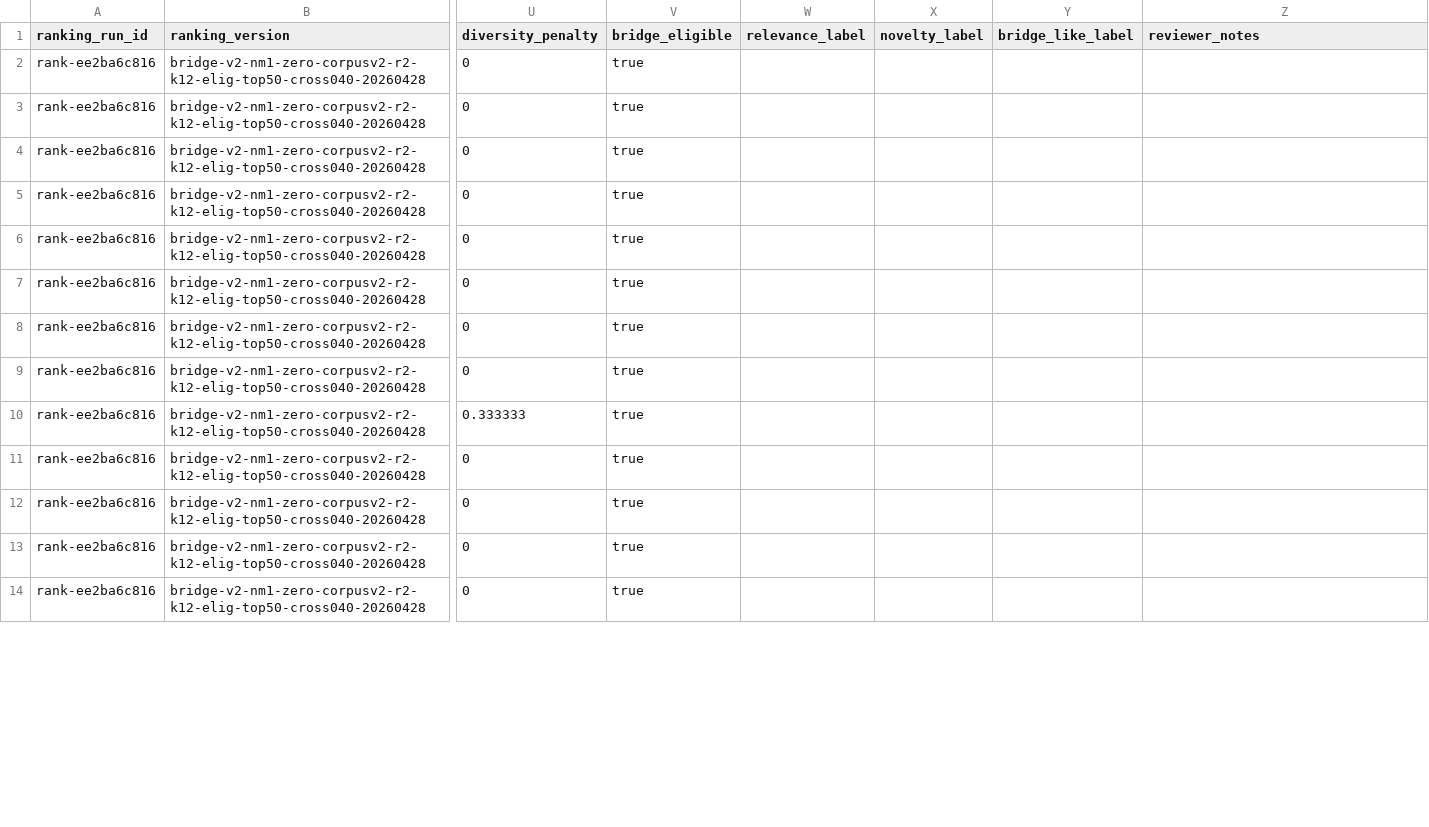
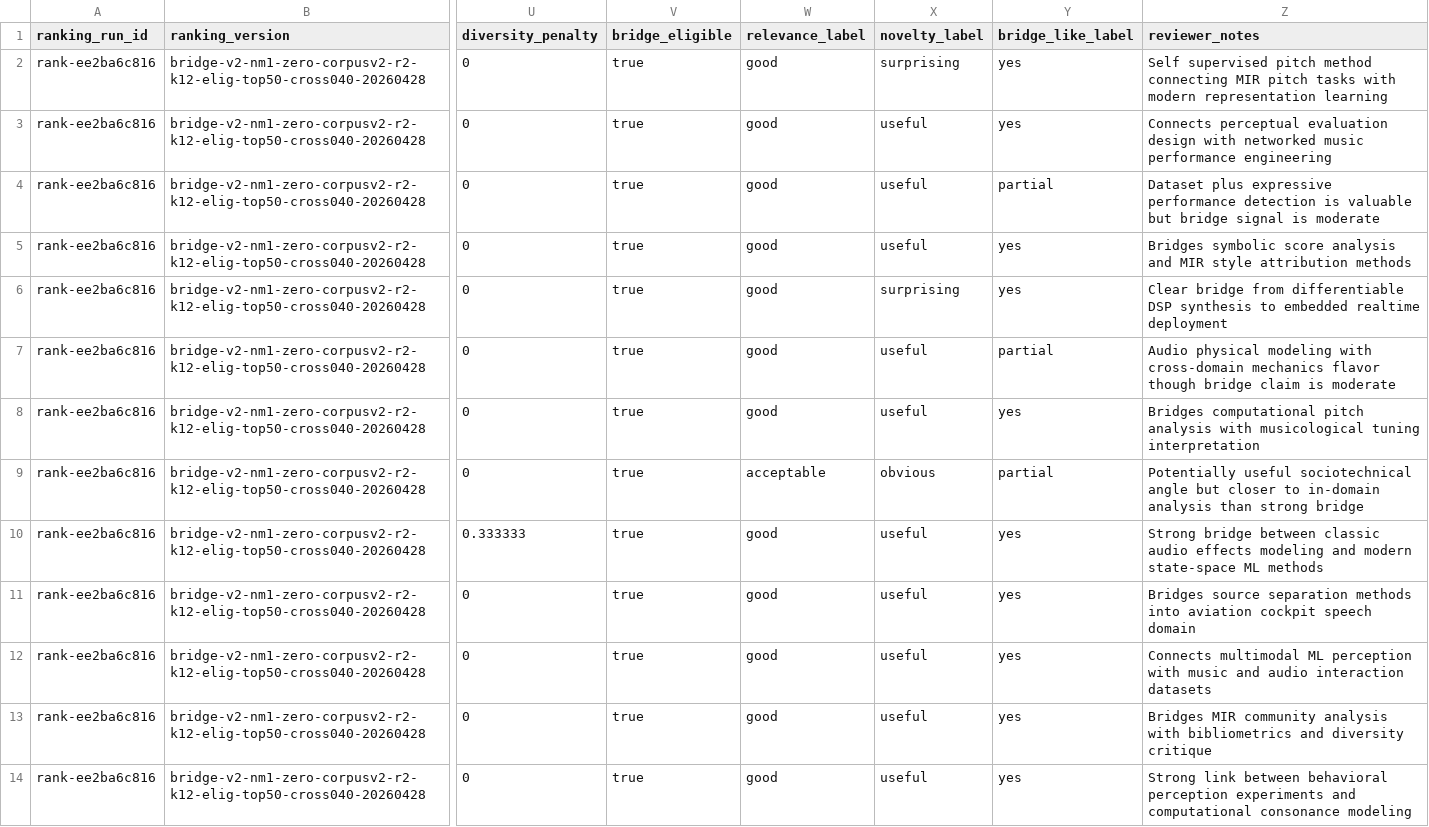
Before and after one commit to mmaitland300/Research-Radar, a CSV file: docs/audit/manual-review/bridge_eligible_rank-ee2ba6c816_top20.csv, drawn as a sheet; only a part is shown, gaps mark what is left out; the diff covers the shown part only; the diff names each change by its address in the sheet, - before the commit and + after, or states it on an @@ line.

Commit message:
docs(eval): add eligible bridge labels and summary

```diff
--- a/docs/audit/manual-review/bridge_eligible_rank-ee2ba6c816_top20.csv
+++ b/docs/audit/manual-review/bridge_eligible_rank-ee2ba6c816_top20.csv
-W2:W8 (relevance_label): (empty)
+W2:W8 (relevance_label): good
-X2 (novelty_label): (empty)
+X2 (novelty_label): surprising
-Y2:Y3 (bridge_like_label): (empty)
+Y2:Y3 (bridge_like_label): yes
-Z2 (reviewer_notes): (empty)
+Z2 (reviewer_notes): Self supervised pitch method connecting MIR pitch tasks with modern representation learning
-X3:X5 (novelty_label): (empty)
+X3:X5 (novelty_label): useful
-Z3 (reviewer_notes): (empty)
+Z3 (reviewer_notes): Connects perceptual evaluation design with networked music performance engineering
-Y4 (bridge_like_label): (empty)
+Y4 (bridge_like_label): partial
-Z4 (reviewer_notes): (empty)
+Z4 (reviewer_notes): Dataset plus expressive performance detection is valuable but bridge signal is moderate
-Y5:Y6 (bridge_like_label): (empty)
+Y5:Y6 (bridge_like_label): yes
-Z5 (reviewer_notes): (empty)
+Z5 (reviewer_notes): Bridges symbolic score analysis and MIR style attribution methods
-X6 (novelty_label): (empty)
+X6 (novelty_label): surprising
-Z6 (reviewer_notes): (empty)
+Z6 (reviewer_notes): Clear bridge from differentiable DSP synthesis to embedded realtime deployment
-X7:X8 (novelty_label): (empty)
+X7:X8 (novelty_label): useful
-Y7 (bridge_like_label): (empty)
+Y7 (bridge_like_label): partial
-Z7 (reviewer_notes): (empty)
+Z7 (reviewer_notes): Audio physical modeling with cross-domain mechanics flavor though bridge claim is moderate
-Y8 (bridge_like_label): (empty)
+Y8 (bridge_like_label): yes
-Z8 (reviewer_notes): (empty)
+Z8 (reviewer_notes): Bridges computational pitch analysis with musicological tuning interpretation
-W9 (relevance_label): (empty)
+W9 (relevance_label): acceptable
-X9 (novelty_label): (empty)
+X9 (novelty_label): obvious
-Y9 (bridge_like_label): (empty)
+Y9 (bridge_like_label): partial
-Z9 (reviewer_notes): (empty)
+Z9 (reviewer_notes): Potentially useful sociotechnical angle but closer to in-domain analysis than strong bridge
-W10:W14 (relevance_label): (empty)
+W10:W14 (relevance_label): good
-X10:X14 (novelty_label): (empty)
+X10:X14 (novelty_label): useful
-Y10:Y14 (bridge_like_label): (empty)
+Y10:Y14 (bridge_like_label): yes
-Z10 (reviewer_notes): (empty)
+Z10 (reviewer_notes): Strong bridge between classic audio effects modeling and modern state-space ML methods
-Z11 (reviewer_notes): (empty)
+Z11 (reviewer_notes): Bridges source separation methods into aviation cockpit speech domain
-Z12 (reviewer_notes): (empty)
+Z12 (reviewer_notes): Connects multimodal ML perception with music and audio interaction datasets
-Z13 (reviewer_notes): (empty)
+Z13 (reviewer_notes): Bridges MIR community analysis with bibliometrics and diversity critique
-Z14 (reviewer_notes): (empty)
+Z14 (reviewer_notes): Strong link between behavioral perception experiments and computational consonance modeling
```
Also changed, not shown: 28 edited cells elsewhere in this file, 2 other files.
